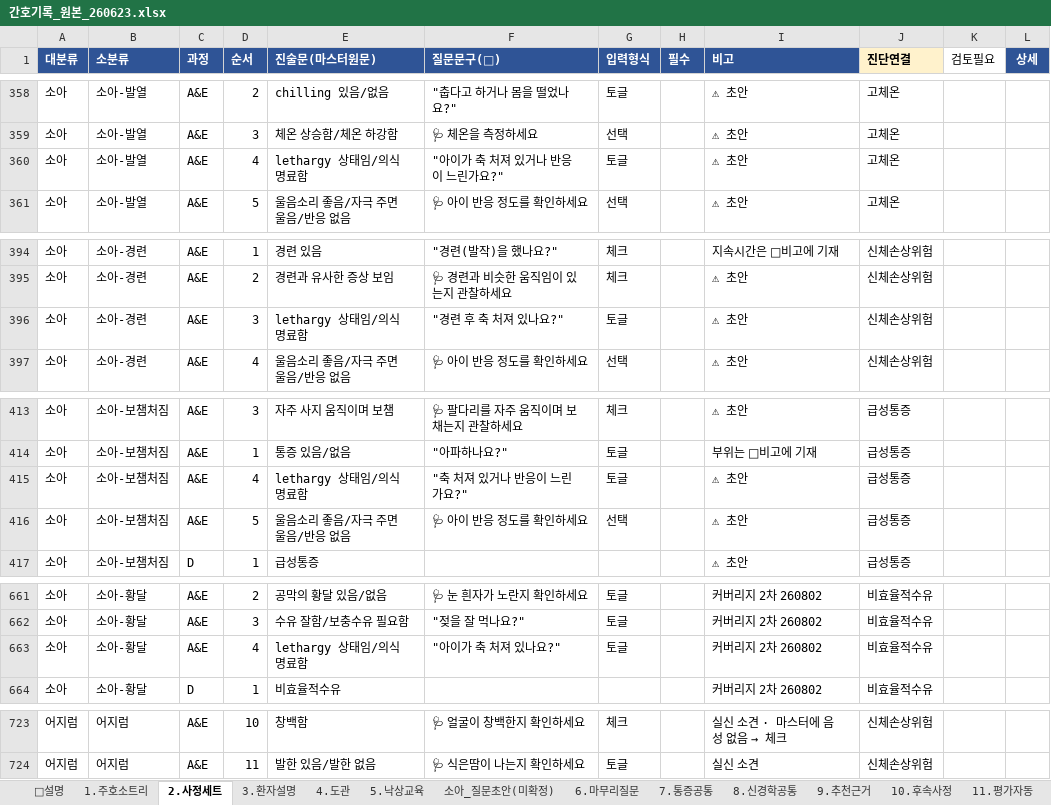
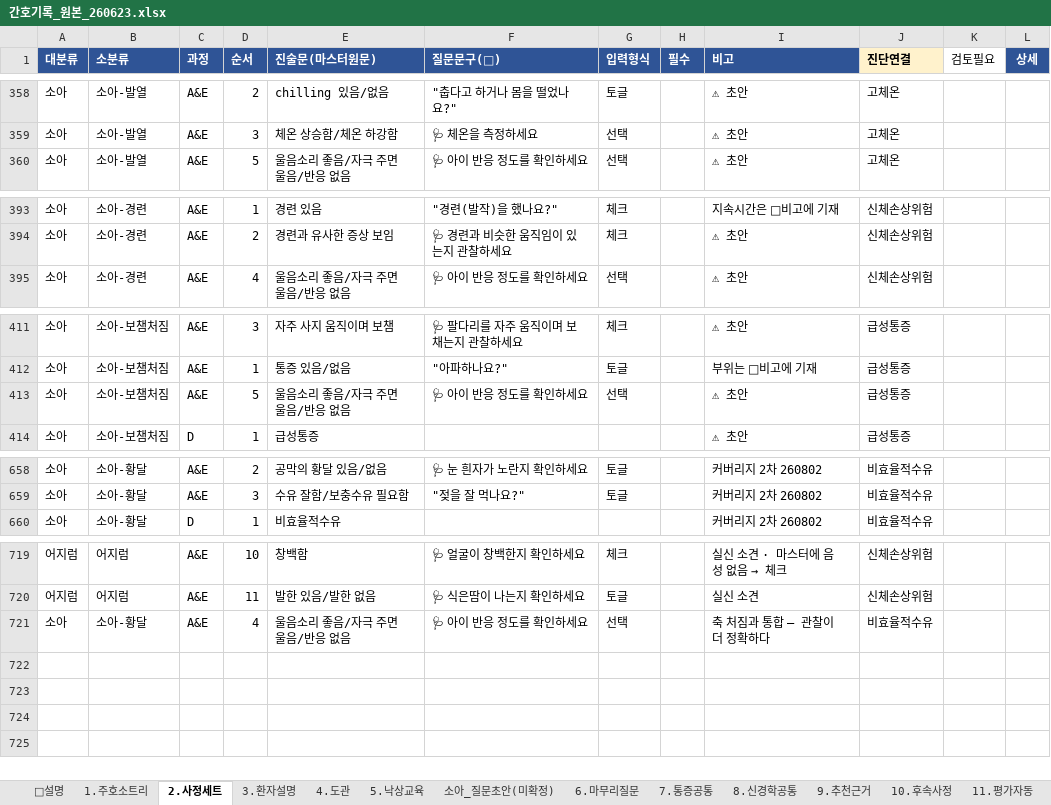
Before and after one commit to chipsjr0614/NFH_New, an Excel workbook: 3_서비스/NFH간호기록/data/간호기록_원본_260623.xlsx, sheet 2.사정세트, drawn as a sheet; only a part is shown, gaps mark what is left out; values as stored, in another font and other column widths than the file's, no borders; removed rows and columns are numbered as before the commit, all else as after; the diff names each change by its address in the sheet, - before the commit and + after, or states it on an @@ line.

```diff
--- a/3_서비스/NFH간호기록/data/간호기록_원본_260623.xlsx (sheet 2.사정세트)
+++ b/3_서비스/NFH간호기록/data/간호기록_원본_260623.xlsx (sheet 2.사정세트)
-row 360: 소아 | 소아-발열 | A&E | 4 | lethargy 상태임/의식 명료함 | "아이가 축 처져 있거나 반응이 느린가요?" | 토글 |  | ⚠ 초안 | 고체온
-row 396: 소아 | 소아-경련 | A&E | 3 | lethargy 상태임/의식 명료함 | "경련 후 축 처져 있나요?" | 토글 |  | ⚠ 초안 | 신체손상위험
-row 415: 소아 | 소아-보챔처짐 | A&E | 4 | lethargy 상태임/의식 명료함 | "축 처져 있거나 반응이 느린가요?" | 토글 |  | ⚠ 초안 | 급성통증
-row 663: 소아 | 소아-황달 | A&E | 4 | lethargy 상태임/의식 명료함 | "아이가 축 처져 있나요?" | 토글 |  | 커버리지 2차 260802 | 비효율적수유
+row 721: 소아 | 소아-황달 | A&E | 4 | 울음소리 좋음/자극 주면 울음/반응 없음 | 🩺 아이 반응 정도를 확인하세요 | 선택 |  | 축 처짐과 통합 — 관찰이 더 정확하다 | 비효율적수유
```
Also changed, not shown: 7 other files.
